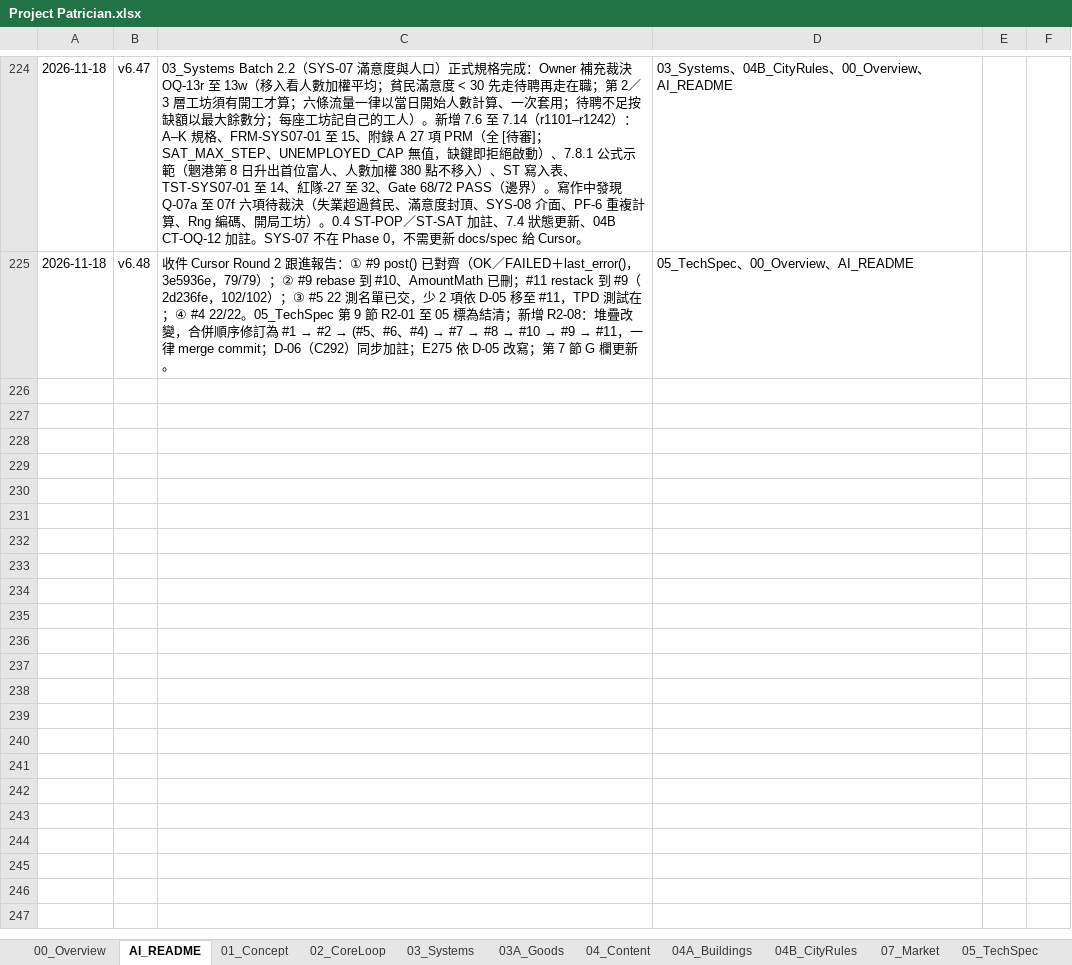
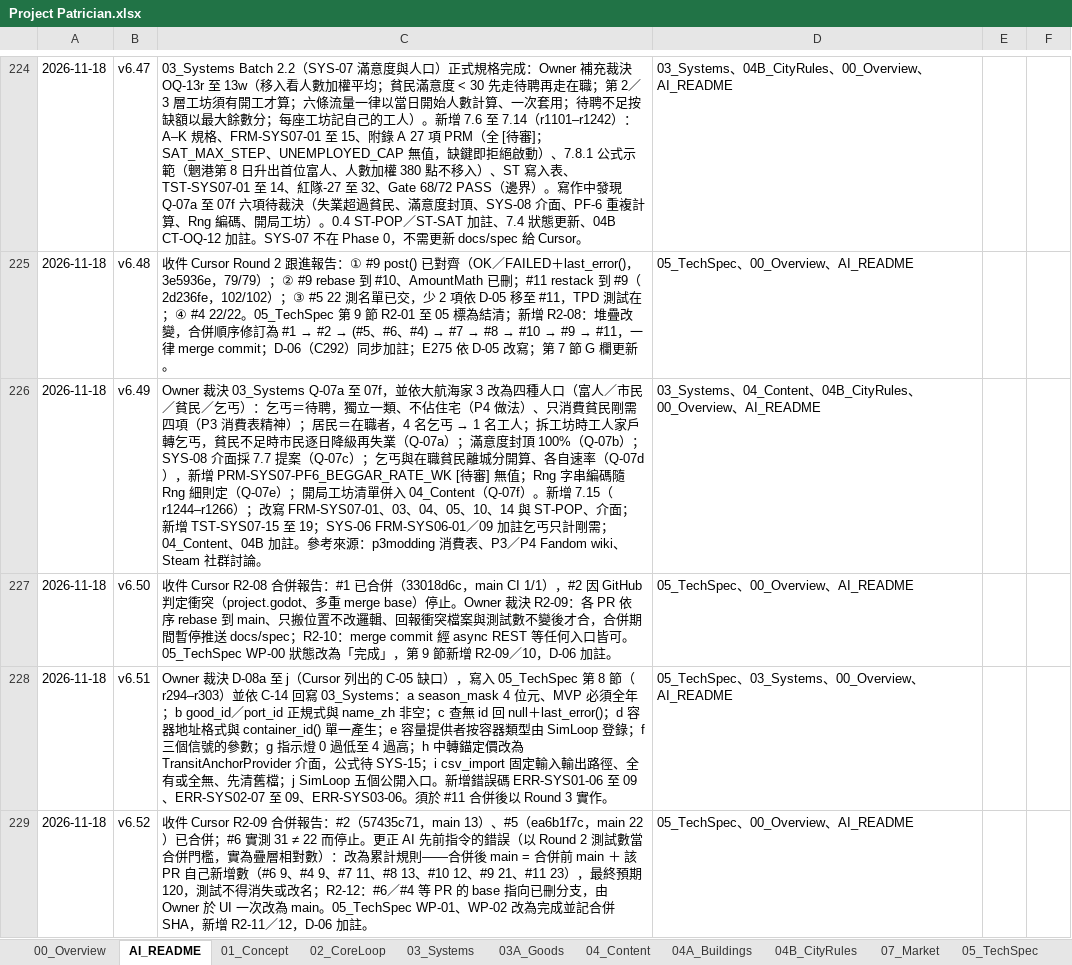
Before and after one commit to wayung0217/Project-Patrician, an Excel workbook: docs/spec/Project Patrician.xlsx, sheet AI_README, drawn as a sheet; only a part is shown, gaps mark what is left out; values as stored, in another font and other column widths than the file's, no borders; the diff covers the shown part only; the diff names each change by its address in the sheet, - before the commit and + after, or states it on an @@ line.

Commit message:
20261118-13:21-Update-docs-specs

```diff
--- a/docs/spec/Project Patrician.xlsx (sheet AI_README)
+++ b/docs/spec/Project Patrician.xlsx (sheet AI_README)
+row 226: 2026-11-18 | v6.49 | Owner 裁決 03_Systems Q-07a 至 07f，並依大航海家 3 改為四種人口（富人／市民／貧民／乞丐）：乞丐＝待聘，獨立一類、不佔住宅（P4 做法）、只消費貧民剛需四項（P3 消費表精神）；居民＝在職者，4 名乞丐 → 1 名工人；拆工坊時工人家戶轉乞丐，貧民不足時市民逐日降級再失業（Q-07a）；滿意度封頂 100%（Q-07b）；SYS-08 介面採 7.7 提案（Q-07c）；乞丐與在職貧民離城分開算、各自速率（Q-07d），新增 PRM-SYS07-PF6_BEGGAR_RATE_WK [待審] 無值；Rng 字串編碼隨 Rng 細則定（Q-07e）；開局工坊清單併入 04_Content（Q-07f）。新增 7.15（r1244–r1266）；改寫 FRM-SYS07-01、03、04、05、10、14 與 ST-POP、介面；新增 TST-SYS07-15 至 19；SYS-06 FRM-SYS06-01／09 加註乞丐只計剛需；04_Content、04B 加註。參考來源：p3modding 消費表、P3／P4 Fandom wiki、Steam 社群討論。 | 03_Systems、04_Content、04B_CityRules、00_Overview、AI_README
+row 227: 2026-11-18 | v6.50 | 收件 Cursor R2-08 合併報告：#1 已合併（33018d6c，main CI 1/1），#2 因 GitHub 判定衝突（project.godot、多重 merge base）停止。Owner 裁決 R2-09：各 PR 依序 rebase 到 main、只搬位置不改邏輯、回報衝突檔案與測試數不變後才合，合併期間暫停推送 docs/spec；R2-10：merge commit 經 async REST 等任何入口皆可。05_TechSpec WP-00 狀態改為「完成」，第 9 節新增 R2-09／10，D-06 加註。 | 05_TechSpec、00_Overview、AI_README
+row 228: 2026-11-18 | v6.51 | Owner 裁決 D-08a 至 j（Cursor 列出的 C-05 缺口），寫入 05_TechSpec 第 8 節（r294–r303）並依 C-14 回寫 03_Systems：a season_mask 4 位元、MVP 必須全年；b good_id／port_id 正規式與 name_zh 非空；c 查無 id 回 null＋last_error()；d 容器地址格式與 container_id() 單一產生；e 容量提供者按容器類型由 SimLoop 登錄；f 三個信號的參數；g 指示燈 0 過低至 4 過高；h 中轉錨定價改為 TransitAnchorProvider 介面，公式待 SYS-15；i csv_import 固定輸入輸出路徑、全有或全無、先清舊檔；j SimLoop 五個公開入口。新增錯誤碼 ERR-SYS01-06 至 09、ERR-SYS02-07 至 09、ERR-SYS03-06。須於 #11 合併後以 Round 3 實作。 | 05_TechSpec、03_Systems、00_Overview、AI_README
+row 229: 2026-11-18 | v6.52 | 收件 Cursor R2-09 合併報告：#2（57435c71，main 13）、#5（ea6b1f7c，main 22）已合併；#6 實測 31 ≠ 22 而停止。更正 AI 先前指令的錯誤（以 Round 2 測試數當合併門檻，實為疊層相對數）：改為累計規則——合併後 main = 合併前 main ＋ 該 PR 自己新增數（#6 9、#4 9、#7 11、#8 13、#10 12、#9 21、#11 23），最終預期 120，測試不得消失或改名；R2-12：#6／#4 等 PR 的 base 指向已刪分支，由 Owner 於 UI 一次改為 main。05_TechSpec WP-01、WP-02 改為完成並記合併 SHA，新增 R2-11／12，D-06 加註。 | 05_TechSpec、00_Overview、AI_README
```
Also changed, not shown: 4 added rows and 4 edited cells elsewhere in this sheet, sheet 03_Systems, sheet 05_TechSpec, sheet 04B_CityRules, sheet 00_Overview, sheet 04_Content, sheet 04A_Buildings, 3 other files.
